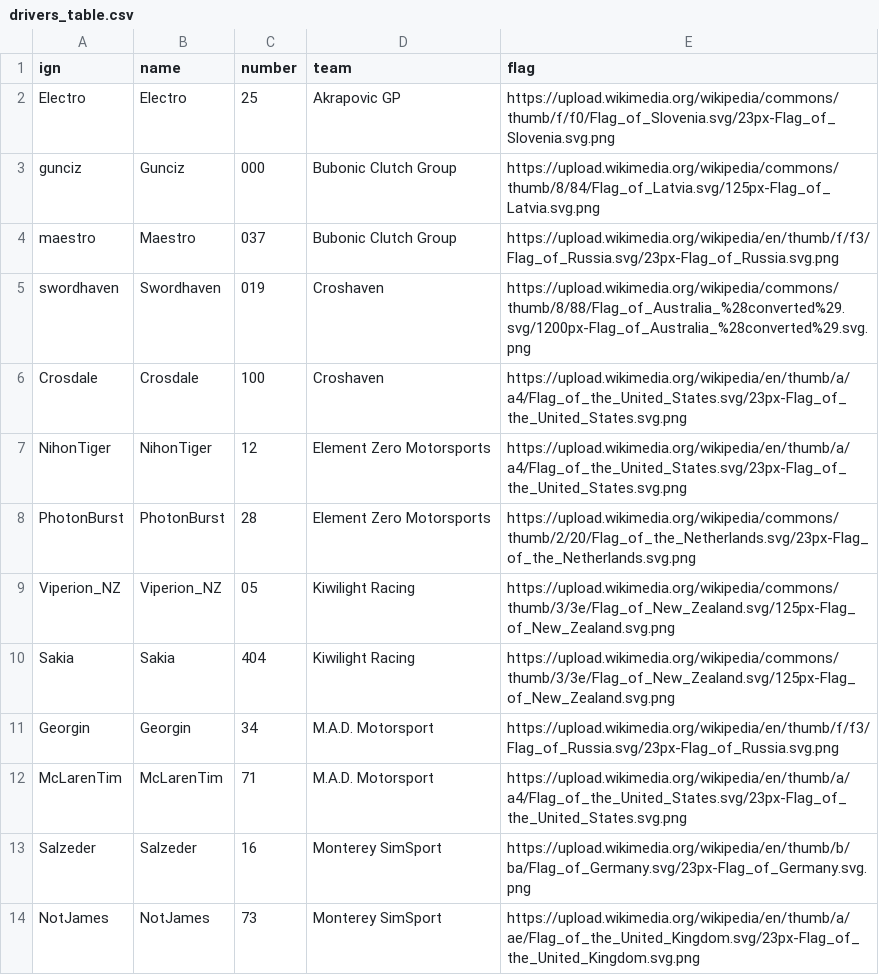
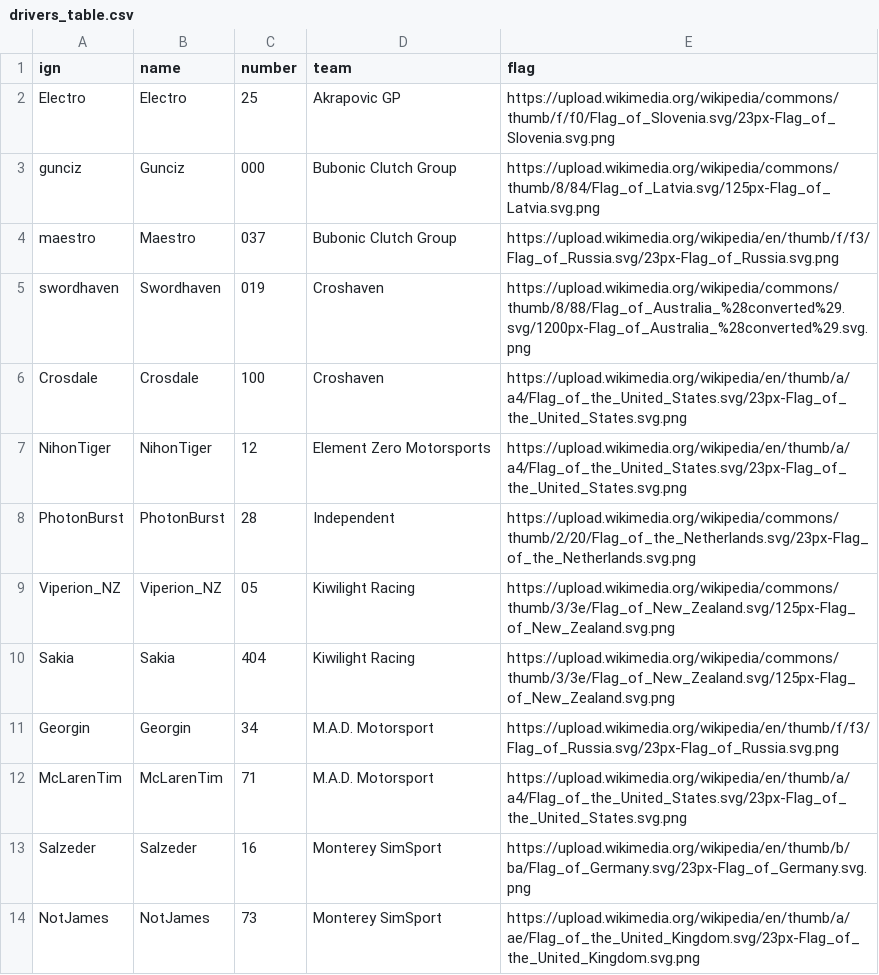
Before and after one commit to denniscfeng/simresults-to-table, a CSV file: MX5/drivers_table.csv, drawn as a sheet; only a part is shown.

Commit message:
fix summary table to only have pole for sessions with attached quali, changed to not show winning team if not in a team, change how not being in a team works (replaced with none in driver info table)

```diff
--- a/MX5/drivers_table.csv
+++ b/MX5/drivers_table.csv
@@ -7,3 +7,3 @@ Crosdale,Crosdale,100,Croshaven,https://upload.wikimedia.org/wikipedia/en/thumb/
 NihonTiger,NihonTiger,12,Element Zero Motorsports,https://upload.wikimedia.org/wikipedia/en/thumb/a/a4/Flag_of_the_United_States.svg/23px-Flag_of_the_United_States.svg.png
-PhotonBurst,PhotonBurst,28,Element Zero Motorsports,https://upload.wikimedia.org/wikipedia/commons/thumb/2/20/Flag_of_the_Netherlands.svg/23px-Flag_of_the_Netherlands.svg.png
+PhotonBurst,PhotonBurst,28,Independent,https://upload.wikimedia.org/wikipedia/commons/thumb/2/20/Flag_of_the_Netherlands.svg/23px-Flag_of_the_Netherlands.svg.png
 Viperion_NZ,Viperion_NZ,05,Kiwilight Racing,https://upload.wikimedia.org/wikipedia/commons/thumb/3/3e/Flag_of_New_Zealand.svg/125px-Flag_of_New_Zealand.svg.png
```
Also changed, not shown: 3 other files.
